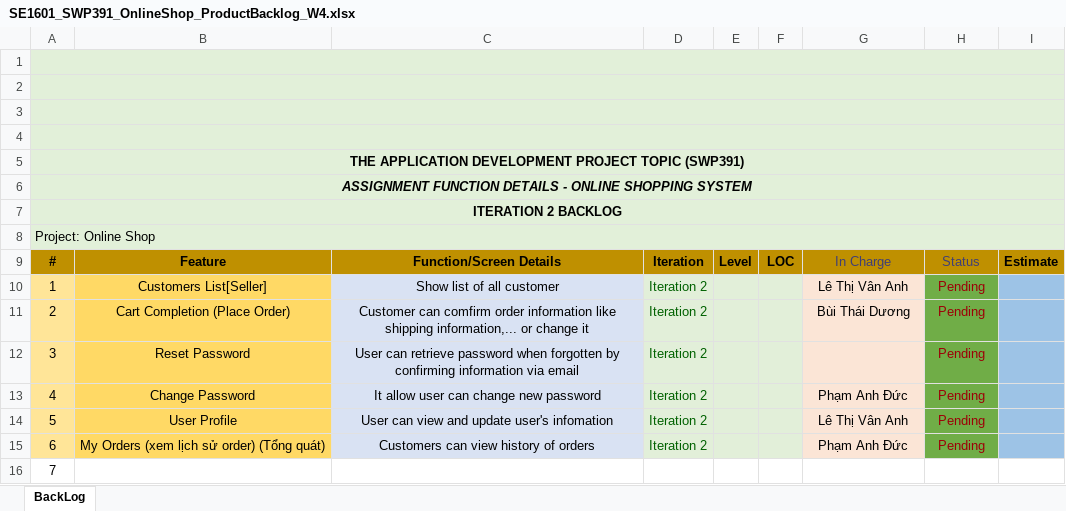
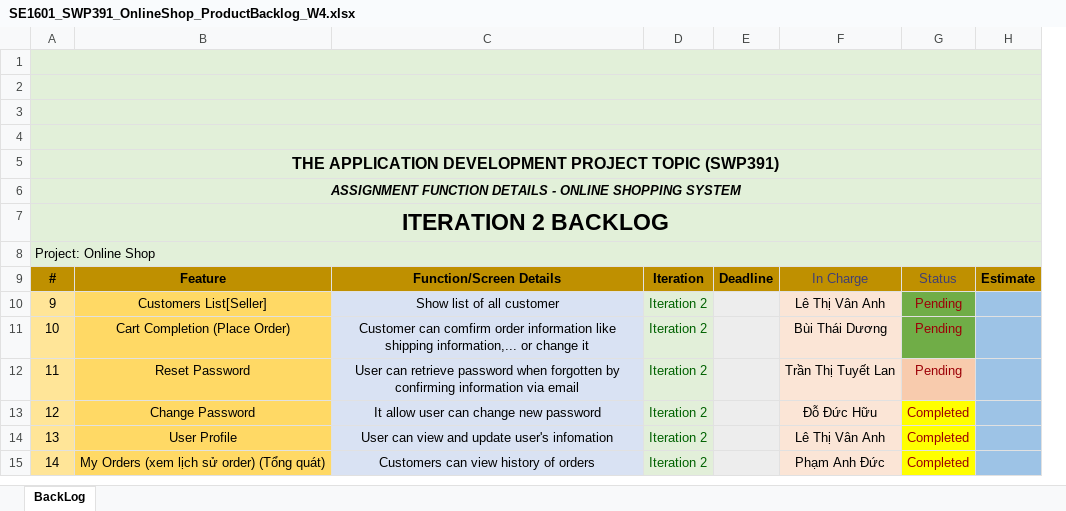
Before and after one commit to HuuDD12/SWP391-OnlineShop, an Excel workbook: Week4/docs/SE1601_SWP391_OnlineShop_ProductBacklog_W4.xlsx, sheet BackLog, drawn as a sheet; values as stored, in another font and other column widths than the file's, no borders; charts and pictures not drawn; removed rows and columns are numbered as before the commit, all else as after; the diff names each change by its address in the sheet, - before the commit and + after, or states it on an @@ line.

```diff
--- a/Week4/docs/SE1601_SWP391_OnlineShop_ProductBacklog_W4.xlsx (sheet BackLog)
+++ b/Week4/docs/SE1601_SWP391_OnlineShop_ProductBacklog_W4.xlsx (sheet BackLog)
-column E, row 9: Level
-column F, row 9: LOC
+column E, row 9: Deadline
@@ A5 text size: larger @@
@@ A7 text size: larger @@
@@ column A renumbered between rows 10 and 15 @@
-F12: (empty)
+F12: Trần Thị Tuyết Lan
-G12 fill: #70AD47
+G12 fill: #F8CBAD
-F13: Phạm Anh Đức
+F13: Đỗ Đức Hữu
-G13:G15: Pending
+G13:G15: Completed
-G13:G15 fill: #70AD47
+G13:G15 fill: #FFFF00
-row 16: 7
```
Also changed, not shown: charts or pictures, Week1/Docs/SE1601_SWP391_OnlineShop_ProductBacklog_W1.xlsx, Week2/docs/SE1601_SWP391_OnlineShop_ProductBacklog_W2.xlsx, 8 other files.
